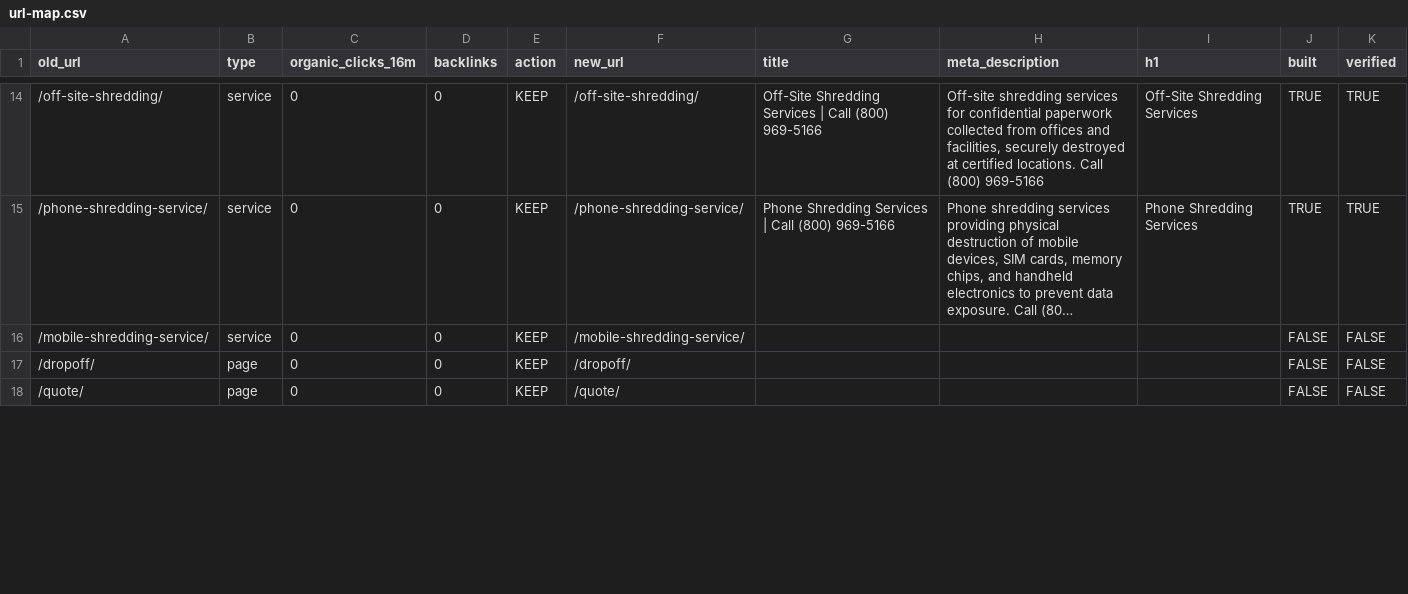
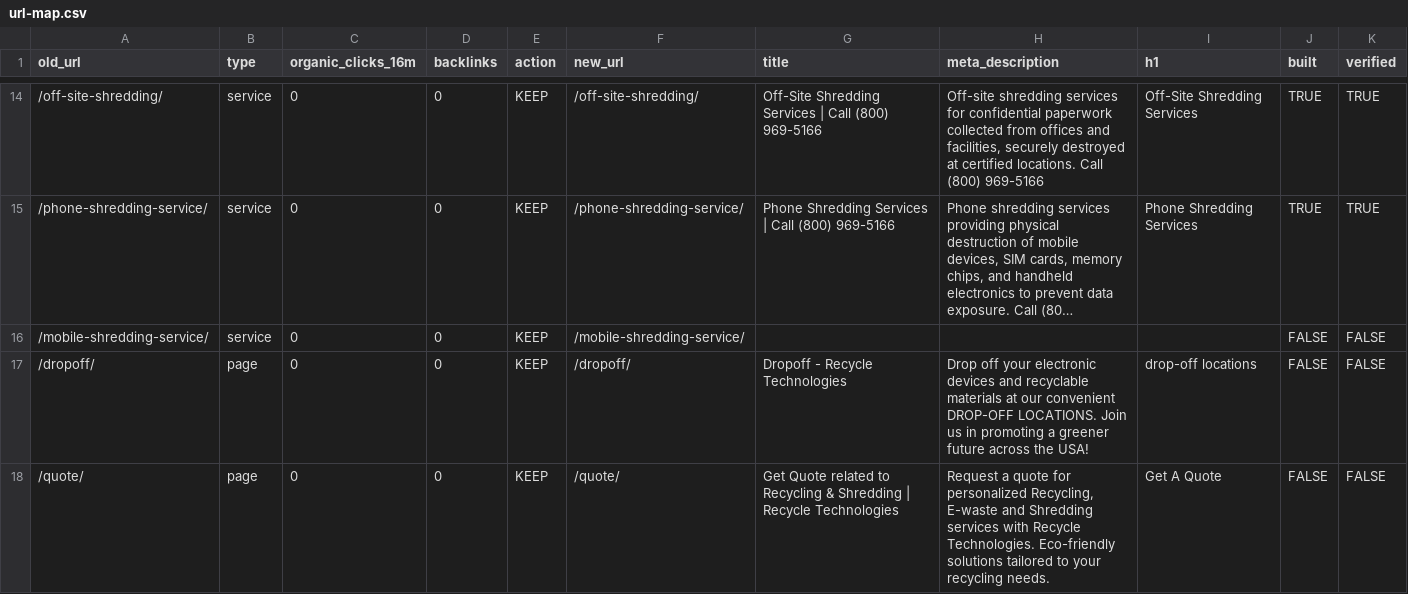
Before and after one commit to rti-website/rti-website, a CSV file: data/url-map.csv, drawn as a sheet; only a part is shown, gaps mark what is left out; long unchanged cells end in …; the diff covers the shown part only.

```diff
--- a/data/url-map.csv
+++ b/data/url-map.csv
@@ -16,3 +16,3 @@ old_url,type,organic_clicks_16m,backlinks,action,new_url,title,meta_description,
 /mobile-shredding-service/,service,0,0,KEEP,/mobile-shredding-service/,,,,FALSE,FALSE
-/dropoff/,page,0,0,KEEP,/dropoff/,,,,FALSE,FALSE
-/quote/,page,0,0,KEEP,/quote/,,,,FALSE,FALSE
+/dropoff/,page,0,0,KEEP,/dropoff/,Dropoff - Recycle Technologies,Drop off your electronic devices and recyclable materials at our convenient DROP-OFF LOCATIONS. Join us in promoting a greener future across the USA!,drop-off locations,FALSE,FALSE
+/quote/,page,0,0,KEEP,/quote/,Get Quote related to Recycling & Shredding | Recycle Technologies,"Request a quote for personalized Recycling, E-waste and Shredding services with Recycle Technologies. Eco-friendly solutions tailored to your recycling needs.",Get A Quote,FALSE,FALSE
```
Also changed, not shown: 3 added rows and 6 edited cells elsewhere in this file, 24 other files.
